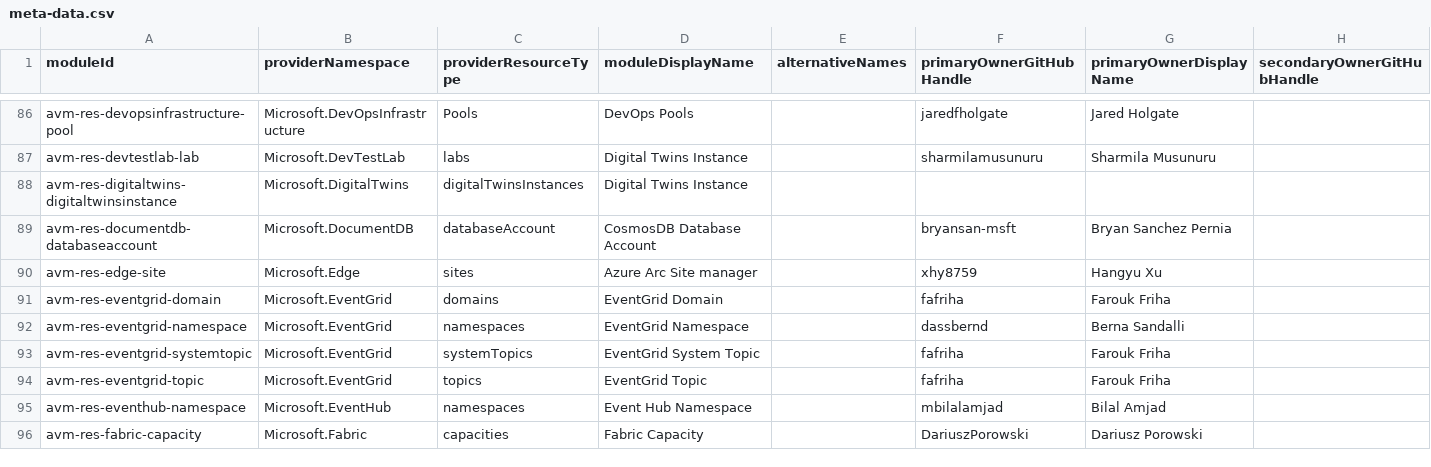
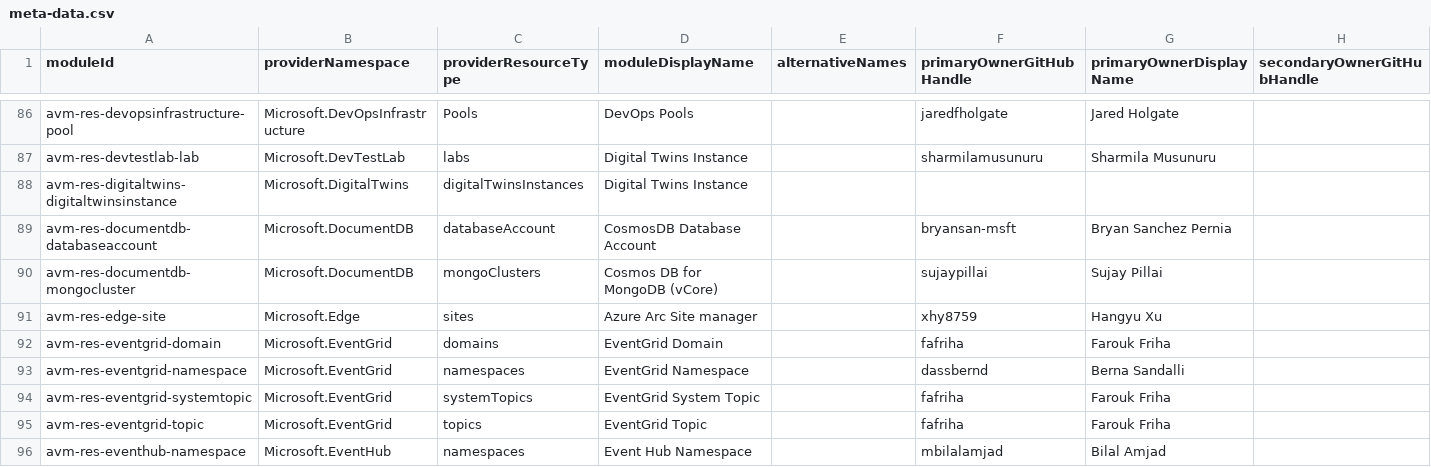
Before and after one commit to Azure/avm-terraform-governance, a CSV file: tf-repo-mgmt/repository-meta-data/meta-data.csv, drawn as a sheet; only a part is shown, gaps mark what is left out; the shorter side is filled out with more unchanged rows; rows hold the shown columns only; the diff names each change by its address in the sheet, - before the commit and + after, or states it on an @@ line.

Commit message:
chore: add avm-res-documentdb-mongocluster metadata (#233)
This PR adds metadata for the avm-res-documentdb-mongocluster module.

Co-authored-by: jeanchg_microsoft <charlie.grabiaud@microsoft.com>

```diff
--- a/tf-repo-mgmt/repository-meta-data/meta-data.csv
+++ b/tf-repo-mgmt/repository-meta-data/meta-data.csv
+row 90: avm-res-documentdb-mongocluster | Microsoft.DocumentDB | mongoClusters | Cosmos DB for MongoDB (vCore) |  | sujaypillai | Sujay Pillai
```
